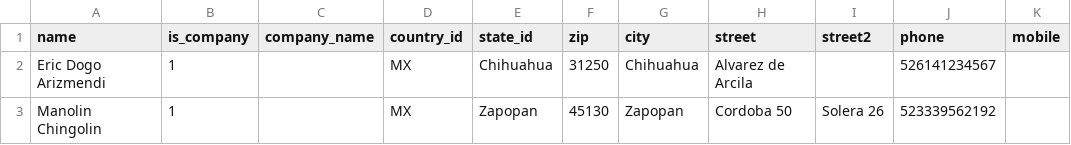
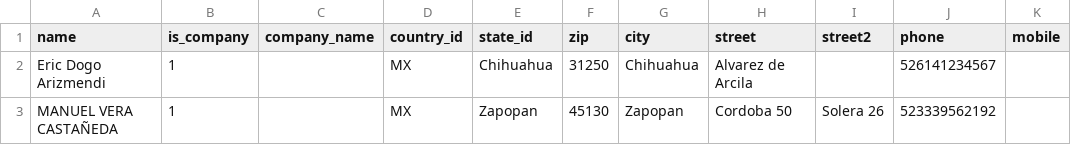
Before and after one commit to ManoloVera/csv-files, a CSV file: contacts.csv, drawn as a sheet; only a part is shown; the diff names each change by its address in the sheet, - before the commit and + after, or states it on an @@ line.

Commit message:
SEGUNDA CARGA
SEGUNDA CARGA

```diff
--- a/contacts.csv
+++ b/contacts.csv
-A3 (name): Manolin Chingolin
+A3 (name): MANUEL VERA CASTAÑEDA
```
